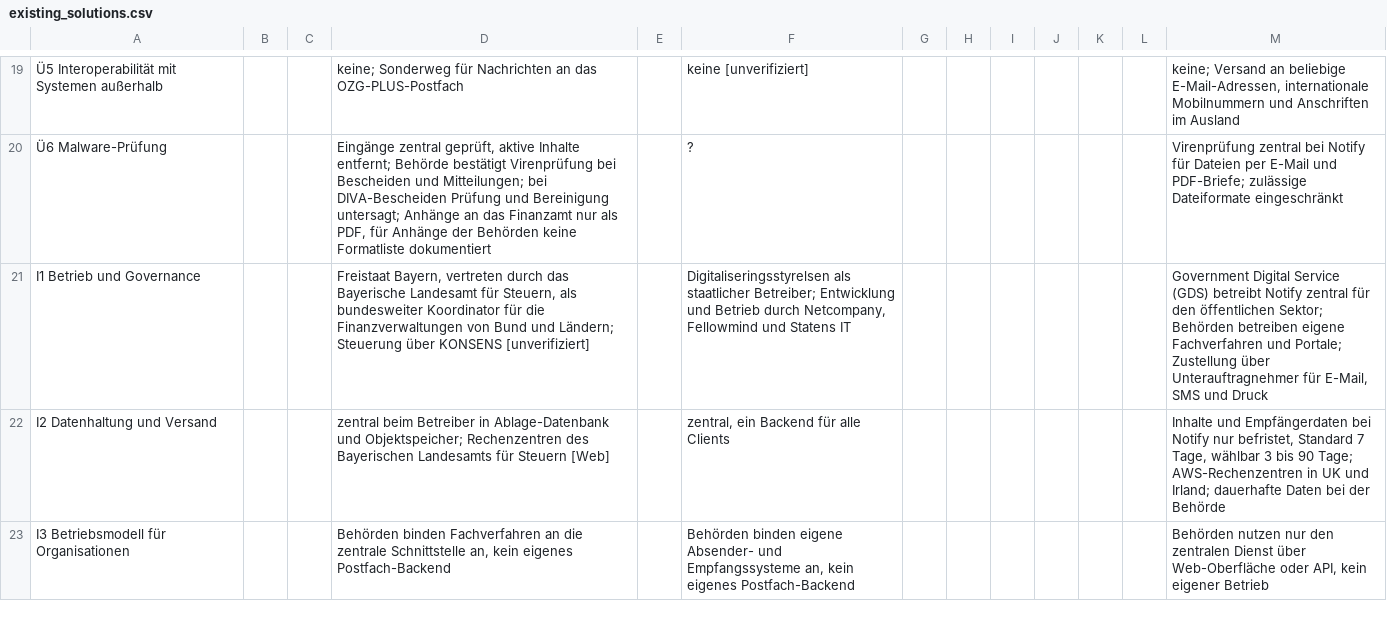
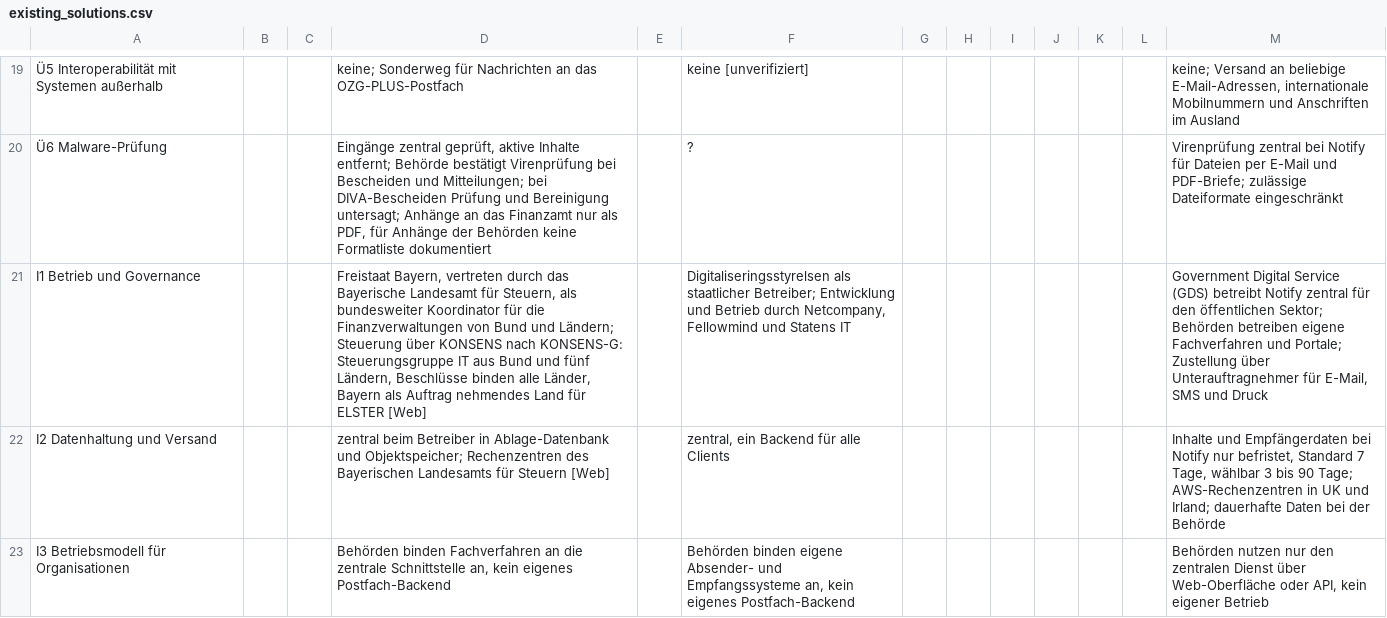
Before and after one commit to digitalservicebund/d-box-morphological-box-public, a CSV file: existing_solutions.csv, drawn as a sheet; only a part is shown, gaps mark what is left out; the diff covers the shown part only; the diff names each change by its address in the sheet, - before the commit and + after, or states it on an @@ line.

Commit message:
Add ELSTER details

```diff
--- a/existing_solutions.csv
+++ b/existing_solutions.csv
-D21: …über KONSENS [unverifiziert]
+D21: …über KONSENS nach KONSENS-G: Steuerungsgruppe IT aus Bund und fünf Ländern, Beschlüsse binden alle Länder, Bayern als Auftrag nehmendes Land für ELSTER [Web]
```
Also changed, not shown: 3 edited cells elsewhere in this file, 1 other file.
